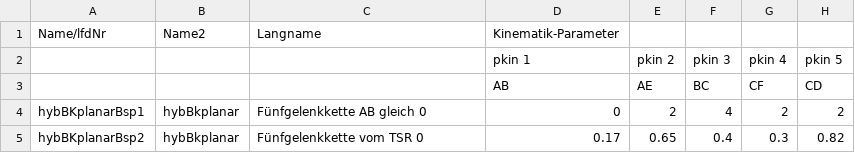
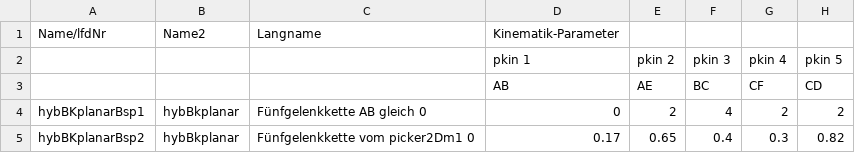
Before and after one commit to SchapplM/robsynth-serhybroblib, a CSV file: systems/hybBKplanar/models.csv, drawn as a sheet; only a part is shown; the diff names each change by its address in the sheet, - before the commit and + after, or states it on an @@ line.

```diff
--- a/systems/hybBKplanar/models.csv
+++ b/systems/hybBKplanar/models.csv
-C5: Fünfgelenkkette vom TSR 0
+C5: Fünfgelenkkette vom picker2Dm1 0
```
Also changed, not shown: systems/hybBKspatial/models.csv, 21 other files.
